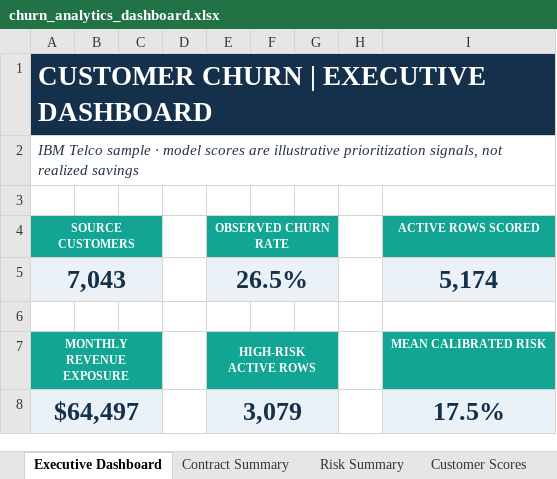
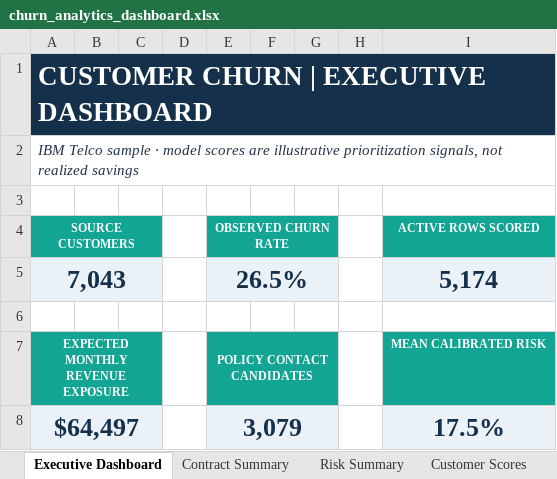
Before and after one commit to Anuragluck/Customer-churn-analytics-platform.., an Excel workbook: dashboards/churn_analytics_dashboard.xlsx, sheet Executive Dashboard, drawn as a sheet; values as stored, in another font and other column widths than the file's, no borders; charts and pictures not drawn; the diff names each change by its address in the sheet, - before the commit and + after, or states it on an @@ line.

Commit message:
Polish churn dashboard metrics and charts

```diff
--- a/dashboards/churn_analytics_dashboard.xlsx (sheet Executive Dashboard)
+++ b/dashboards/churn_analytics_dashboard.xlsx (sheet Executive Dashboard)
-A7 (SOURCE CUSTOMERS): MONTHLY REVENUE EXPOSURE
+A7 (SOURCE CUSTOMERS): EXPECTED MONTHLY REVENUE EXPOSURE
-E7 (OBSERVED CHURN RATE): HIGH-RISK ACTIVE ROWS
+E7 (OBSERVED CHURN RATE): POLICY CONTACT CANDIDATES
```
Also changed, not shown: sheet Contract Summary, charts or pictures, 1 other file.
